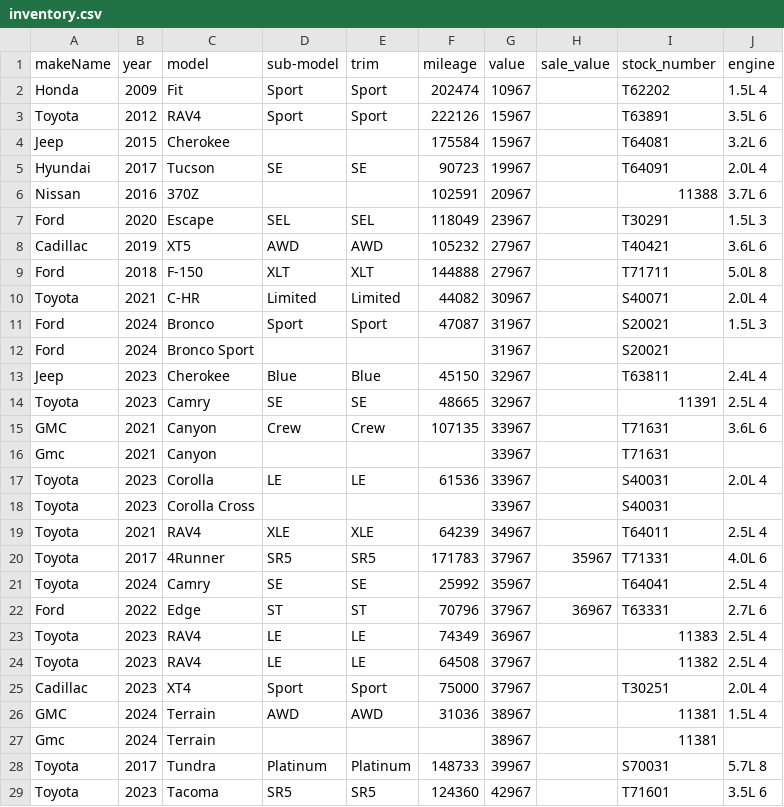
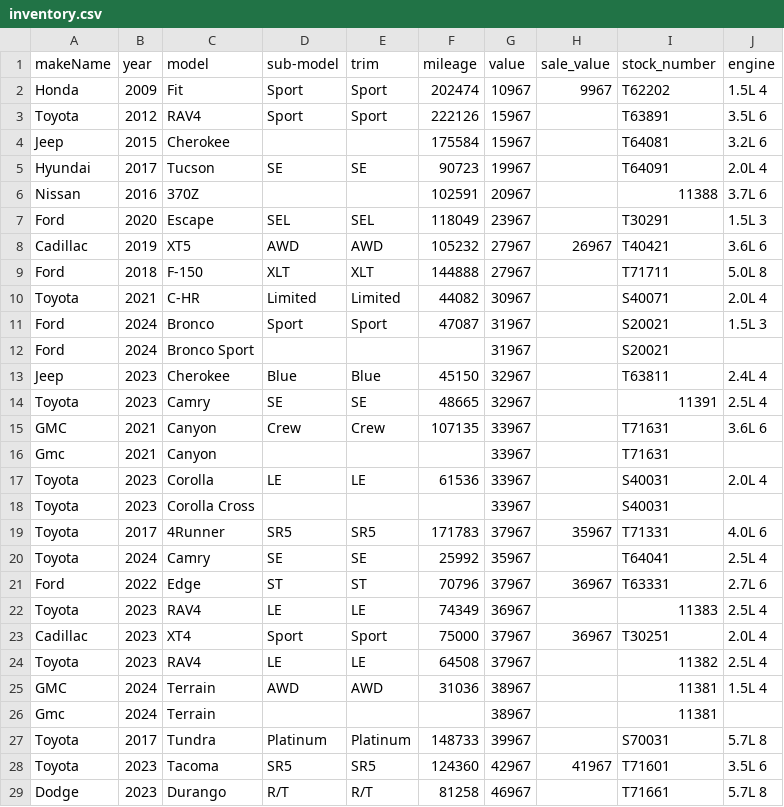
Before and after one commit to monilp28/RDTPDF, a CSV file: public/data/inventory.csv, drawn as a sheet.

```diff
--- a/public/data/inventory.csv
+++ b/public/data/inventory.csv
@@ -1,3 +1,3 @@
 makeName,year,model,sub-model,trim,mileage,value,sale_value,stock_number,engine
-Honda,2009,Fit,Sport,Sport,202474,10967,,T62202,1.5L 4
+Honda,2009,Fit,Sport,Sport,202474,10967,9967,T62202,1.5L 4
 Toyota,2012,RAV4,Sport,Sport,222126,15967,,T63891,3.5L 6
@@ -7,3 +7,3 @@ Nissan,2016,370Z,,,102591,20967,,11388,3.7L 6
 Ford,2020,Escape,SEL,SEL,118049,23967,,T30291,1.5L 3
-Cadillac,2019,XT5,AWD,AWD,105232,27967,,T40421,3.6L 6
+Cadillac,2019,XT5,AWD,AWD,105232,27967,26967,T40421,3.6L 6
 Ford,2018,F-150,XLT,XLT,144888,27967,,T71711,5.0L 8
@@ -18,3 +18,2 @@ Toyota,2023,Corolla,LE,LE,61536,33967,,S40031,2.0L 4
 Toyota,2023,Corolla Cross,,,,33967,,S40031,
-Toyota,2021,RAV4,XLE,XLE,64239,34967,,T64011,2.5L 4
 Toyota,2017,4Runner,SR5,SR5,171783,37967,35967,T71331,4.0L 6
@@ -23,4 +22,4 @@ Ford,2022,Edge,ST,ST,70796,37967,36967,T63331,2.7L 6
 Toyota,2023,RAV4,LE,LE,74349,36967,,11383,2.5L 4
+Cadillac,2023,XT4,Sport,Sport,75000,37967,36967,T30251,2.0L 4
 Toyota,2023,RAV4,LE,LE,64508,37967,,11382,2.5L 4
-Cadillac,2023,XT4,Sport,Sport,75000,37967,,T30251,2.0L 4
 GMC,2024,Terrain,AWD,AWD,31036,38967,,11381,1.5L 4
@@ -28,2 +27,3 @@ Gmc,2024,Terrain,,,,38967,,11381,
 Toyota,2017,Tundra,Platinum,Platinum,148733,39967,,S70031,5.7L 8
-Toyota,2023,Tacoma,SR5,SR5,124360,42967,,T71601,3.5L 6
+Toyota,2023,Tacoma,SR5,SR5,124360,42967,41967,T71601,3.5L 6
+Dodge,2023,Durango,R/T,R/T,81258,46967,,T71661,5.7L 8
```
